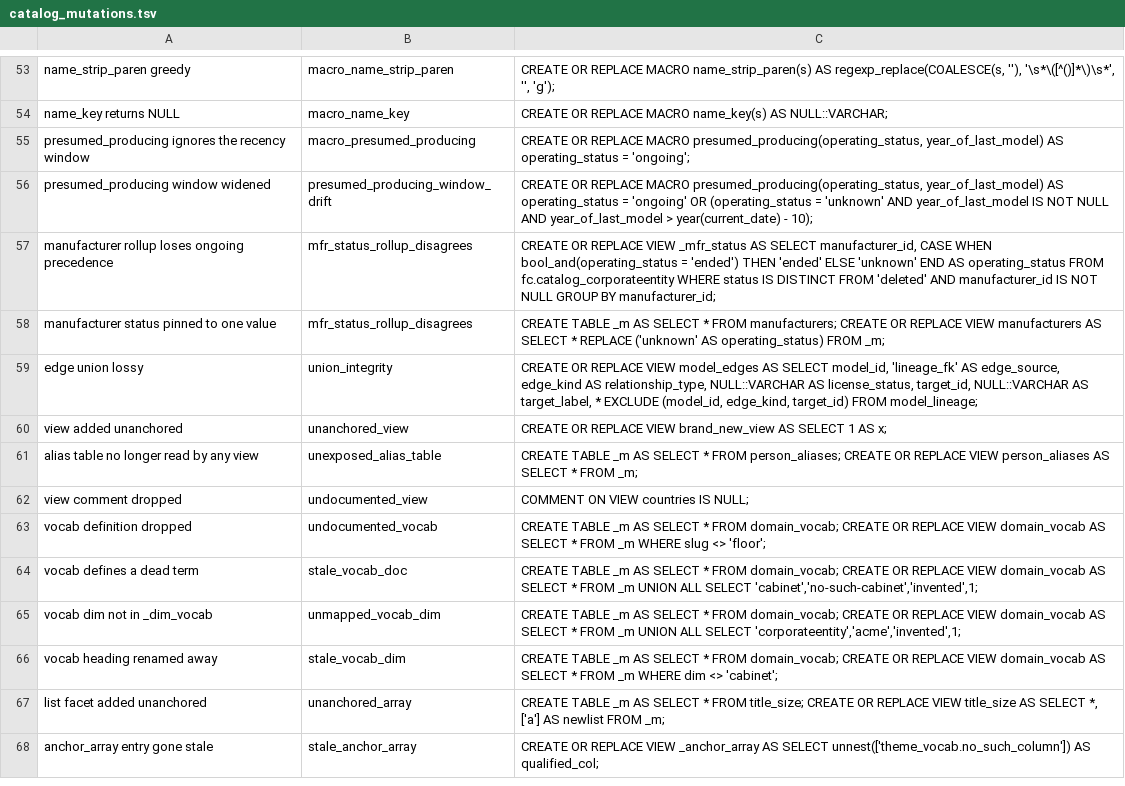
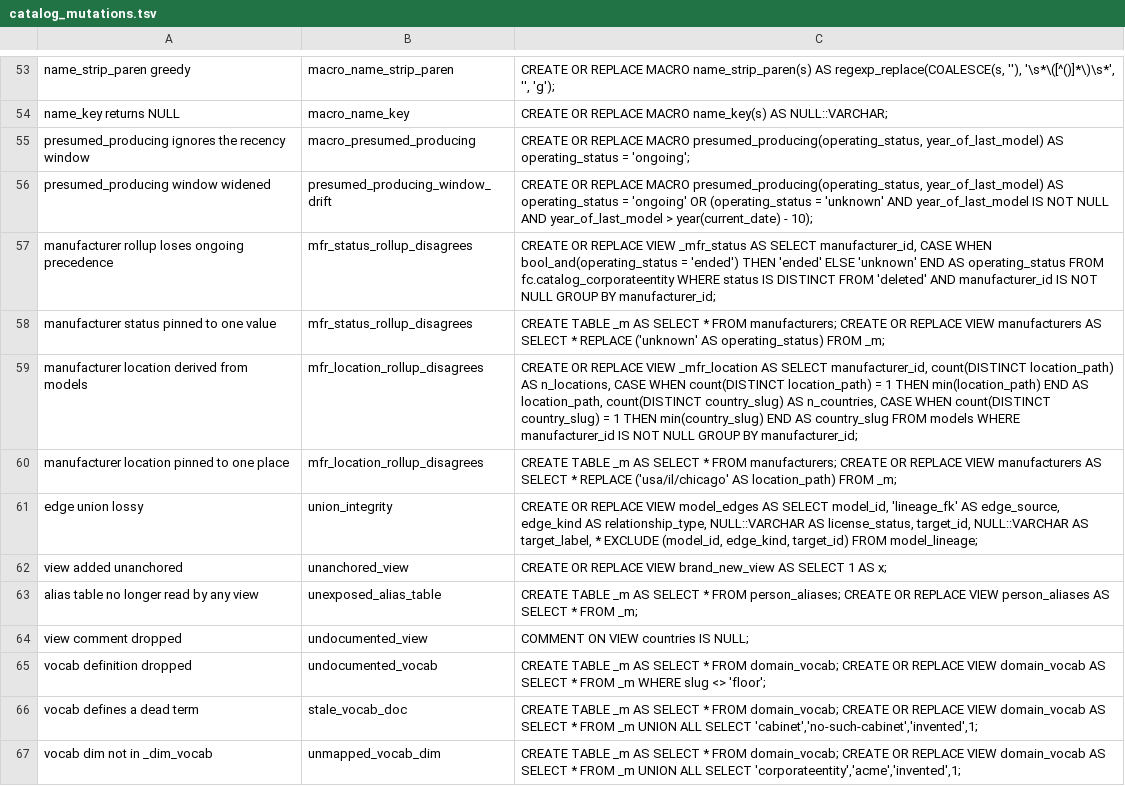
Before and after one commit to The-Flip/flipcommons, a TSV file: scripts/analysis/catalog_mutations.tsv, drawn as a sheet; only a part is shown, gaps mark what is left out; the shorter side is filled out with more unchanged rows; the diff names each change by its address in the sheet, - before the commit and + after, or states it on an @@ line.

```diff
--- a/scripts/analysis/catalog_mutations.tsv
+++ b/scripts/analysis/catalog_mutations.tsv
+row 59: manufacturer location derived from models | mfr_location_rollup_disagrees | CREATE OR REPLACE VIEW _mfr_location AS SELECT manufacturer_id, count(DISTINCT location_path) AS n_locations, CASE WHEN count(DISTINCT location_path) = 1 THEN min(location_path) END AS location_path, count(DISTINCT country_slug) AS n_countries, CASE WHEN count(DISTINCT country_slug) = 1 THEN min(country_slug) END AS country_slug FROM models WHERE manufacturer_id IS NOT NULL GROUP BY manufacturer_id;
+row 60: manufacturer location pinned to one place | mfr_location_rollup_disagrees | CREATE TABLE _m AS SELECT * FROM manufacturers; CREATE OR REPLACE VIEW manufacturers AS SELECT * REPLACE ('usa/il/chicago' AS location_path) FROM _m;
```
Also changed, not shown: 2 other files.
